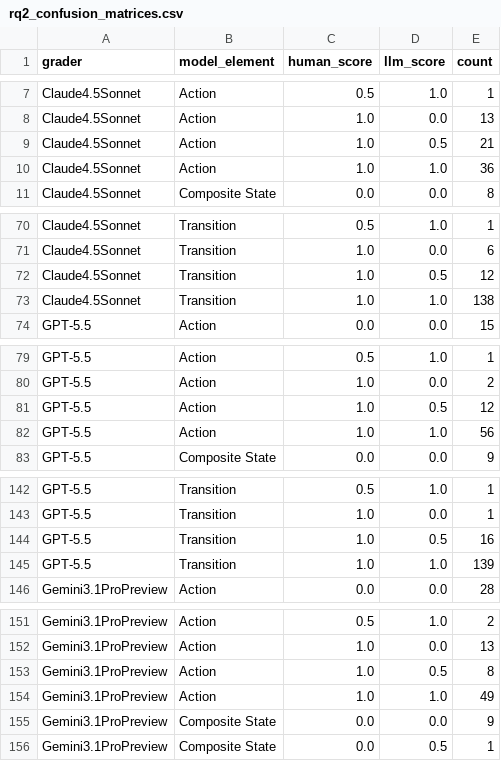
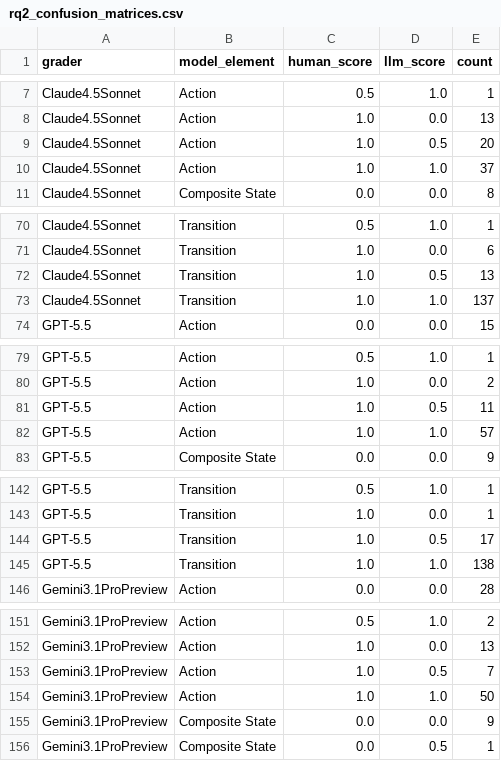
Before and after one commit to ma-nadeau/llm-automated-state-machine-generation-assessment, a CSV file: _Figures/PaperExperimentData/rq2_confusion_matrices.csv, drawn as a sheet; only a part is shown, gaps mark what is left out; the diff covers the shown part only.

```diff
--- a/_Figures/PaperExperimentData/rq2_confusion_matrices.csv
+++ b/_Figures/PaperExperimentData/rq2_confusion_matrices.csv
@@ -8,4 +8,4 @@ Claude4.5Sonnet,Action,0.5,1.0,1
 Claude4.5Sonnet,Action,1.0,0.0,13
-Claude4.5Sonnet,Action,1.0,0.5,21
-Claude4.5Sonnet,Action,1.0,1.0,36
+Claude4.5Sonnet,Action,1.0,0.5,20
+Claude4.5Sonnet,Action,1.0,1.0,37
 Claude4.5Sonnet,Composite State,0.0,0.0,8
@@ -71,4 +71,4 @@ Claude4.5Sonnet,Transition,0.5,1.0,1
 Claude4.5Sonnet,Transition,1.0,0.0,6
-Claude4.5Sonnet,Transition,1.0,0.5,12
-Claude4.5Sonnet,Transition,1.0,1.0,138
+Claude4.5Sonnet,Transition,1.0,0.5,13
+Claude4.5Sonnet,Transition,1.0,1.0,137
 GPT-5.5,Action,0.0,0.0,15
@@ -80,4 +80,4 @@ GPT-5.5,Action,0.5,1.0,1
 GPT-5.5,Action,1.0,0.0,2
-GPT-5.5,Action,1.0,0.5,12
-GPT-5.5,Action,1.0,1.0,56
+GPT-5.5,Action,1.0,0.5,11
+GPT-5.5,Action,1.0,1.0,57
 GPT-5.5,Composite State,0.0,0.0,9
@@ -143,4 +143,4 @@ GPT-5.5,Transition,0.5,1.0,1
 GPT-5.5,Transition,1.0,0.0,1
-GPT-5.5,Transition,1.0,0.5,16
-GPT-5.5,Transition,1.0,1.0,139
+GPT-5.5,Transition,1.0,0.5,17
+GPT-5.5,Transition,1.0,1.0,138
 Gemini3.1ProPreview,Action,0.0,0.0,28
@@ -152,4 +152,4 @@ Gemini3.1ProPreview,Action,0.5,1.0,2
 Gemini3.1ProPreview,Action,1.0,0.0,13
-Gemini3.1ProPreview,Action,1.0,0.5,8
-Gemini3.1ProPreview,Action,1.0,1.0,49
+Gemini3.1ProPreview,Action,1.0,0.5,7
+Gemini3.1ProPreview,Action,1.0,1.0,50
 Gemini3.1ProPreview,Composite State,0.0,0.0,9
```
Also changed, not shown: 2 edited cells elsewhere in this file, _Figures/PaperExperimentData/rq1_generation_quality_by_example.csv, _Figures/PaperExperimentData/rq1_generation_quality_summary.csv, 3 other files.
